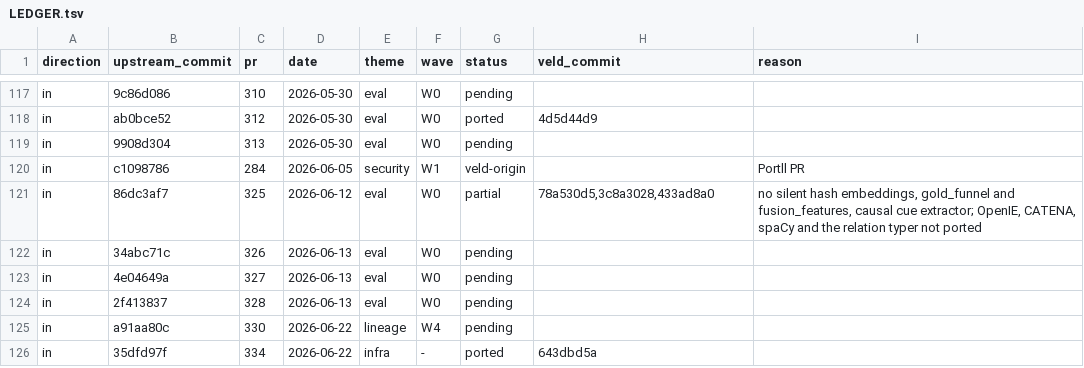
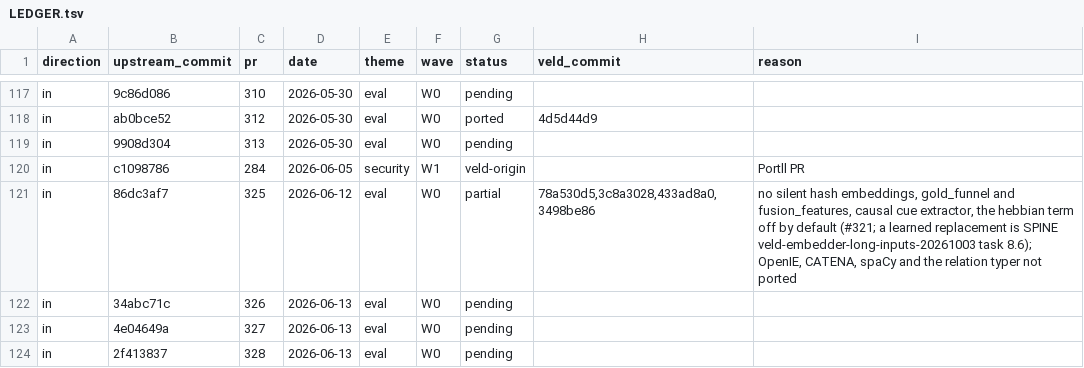
Before and after one commit to Portll/veld, a TSV file: docs/upstream/LEDGER.tsv, drawn as a sheet; only a part is shown, gaps mark what is left out; the shorter side is filled out with more unchanged rows.

Commit message:
docs(upstream): the #325 row records the hebbian default from #321

```diff
--- a/docs/upstream/LEDGER.tsv
+++ b/docs/upstream/LEDGER.tsv
@@ -120,3 +120,3 @@ in	9908d304	313	2026-05-30	eval	W0	pending
 in	c1098786	284	2026-06-05	security	W1	veld-origin		Portll PR
-in	86dc3af7	325	2026-06-12	eval	W0	partial	78a530d5,3c8a3028,433ad8a0	no silent hash embeddings, gold_funnel and fusion_features, causal cue extractor; OpenIE, CATENA, spaCy and the relation typer not ported
+in	86dc3af7	325	2026-06-12	eval	W0	partial	78a530d5,3c8a3028,433ad8a0,3498be86	no silent hash embeddings, gold_funnel and fusion_features, causal cue extractor, the hebbian term off by default (#321; a learned replacement is SPINE veld-embedder-long-inputs-20261003 task 8.6); OpenIE, CATENA, spaCy and the relation typer not ported
 in	34abc71c	326	2026-06-13	eval	W0	pending		
```
